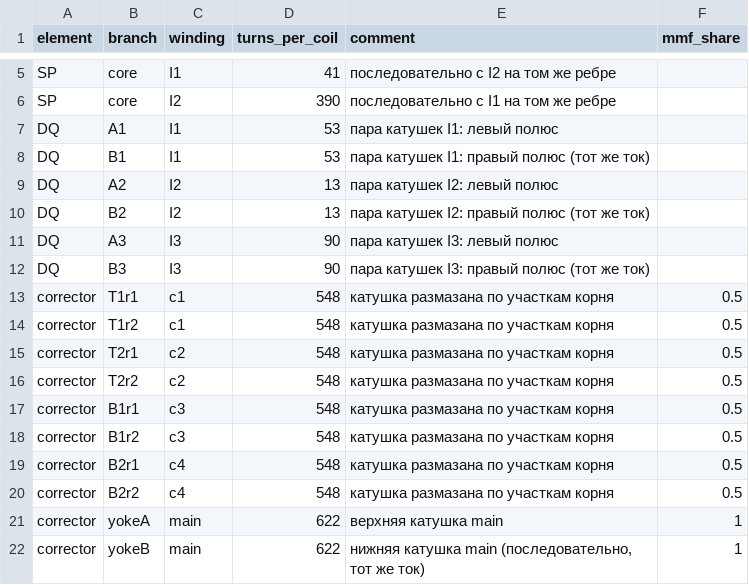
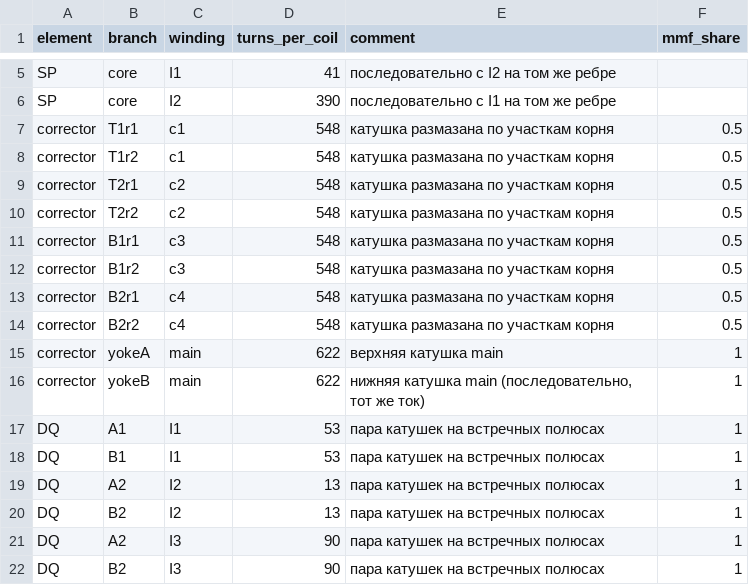
Before and after one commit to SashaBray/SynchrotronSim, a CSV file: workspace/tables/saturation_branch_members.csv, drawn as a sheet; only a part is shown, gaps mark what is left out.

```diff
--- a/workspace/tables/saturation_branch_members.csv
+++ b/workspace/tables/saturation_branch_members.csv
@@ -6,8 +6,2 @@ SP;core;I1;41;последовательно с I2 на том же ребре;
 SP;core;I2;390;последовательно с I1 на том же ребре;
-DQ;A1;I1;53;пара катушек I1: левый полюс;
-DQ;B1;I1;53;пара катушек I1: правый полюс (тот же ток);
-DQ;A2;I2;13;пара катушек I2: левый полюс;
-DQ;B2;I2;13;пара катушек I2: правый полюс (тот же ток);
-DQ;A3;I3;90;пара катушек I3: левый полюс;
-DQ;B3;I3;90;пара катушек I3: правый полюс (тот же ток);
 corrector;T1r1;c1;548;катушка размазана по участкам корня;0.5
@@ -22 +16,7 @@ corrector;yokeA;main;622;верхняя катушка main;1
 corrector;yokeB;main;622;нижняя катушка main (последовательно, тот же ток);1
+DQ;A1;I1;53;пара катушек на встречных полюсах;1
+DQ;B1;I1;53;пара катушек на встречных полюсах;1
+DQ;A2;I2;13;пара катушек на встречных полюсах;1
+DQ;B2;I2;13;пара катушек на встречных полюсах;1
+DQ;A2;I3;90;пара катушек на встречных полюсах;1
+DQ;B2;I3;90;пара катушек на встречных полюсах;1
```
Also changed, not shown: workspace/tables/saturation_branches.csv, 1 other file.
